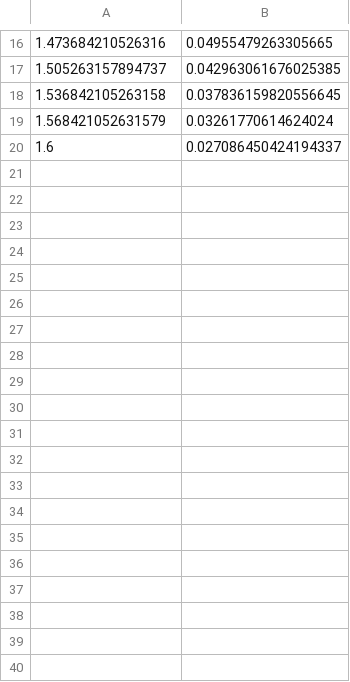
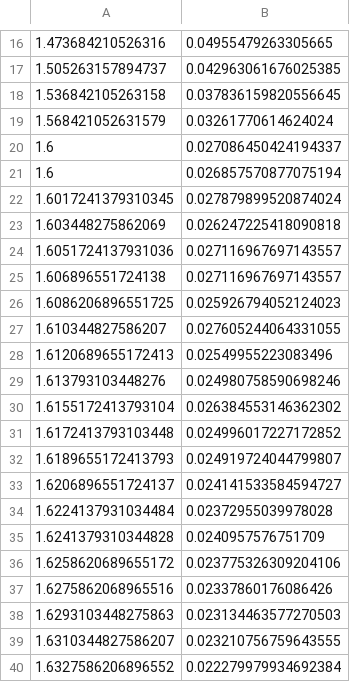
Before and after one commit to ryanbarouki/HNL_Dump, a CSV file: lower_bound_data/lower_bounds_MixingType.tau.csv, drawn as a sheet; only a part is shown, gaps mark what is left out; the diff covers the shown part only.

Commit message:
add more tau data

```diff
--- a/lower_bound_data/lower_bounds_MixingType.tau.csv
+++ b/lower_bound_data/lower_bounds_MixingType.tau.csv
@@ -20 +20,21 @@
 1.6,0.027086450424194337
+1.6,0.026857570877075194
+1.6017241379310345,0.027879899520874024
+1.603448275862069,0.026247225418090818
+1.6051724137931036,0.027116967697143557
+1.606896551724138,0.027116967697143557
+1.6086206896551725,0.025926794052124023
+1.610344827586207,0.027605244064331055
+1.6120689655172413,0.02549955223083496
+1.613793103448276,0.024980758590698246
+1.6155172413793104,0.026384553146362302
+1.6172413793103448,0.024996017227172852
+1.6189655172413793,0.024919724044799807
+1.6206896551724137,0.024141533584594727
+1.6224137931034484,0.02372955039978028
+1.6241379310344828,0.0240957576751709
+1.6258620689655172,0.023775326309204106
+1.6275862068965516,0.02337860176086426
+1.6293103448275863,0.023134463577270503
+1.6310344827586207,0.023210756759643555
+1.6327586206896552,0.022279979934692384
```
Also changed, not shown: 10 added rows elsewhere in this file, 1 other file.
